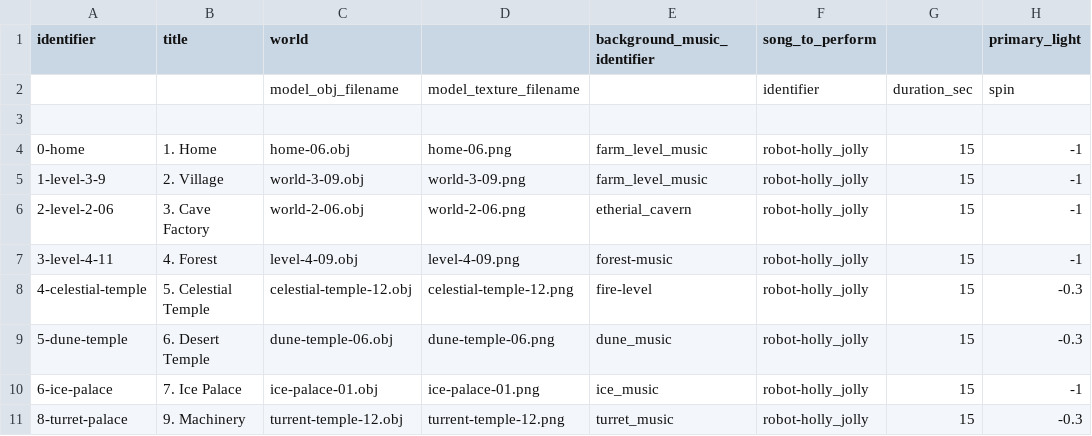
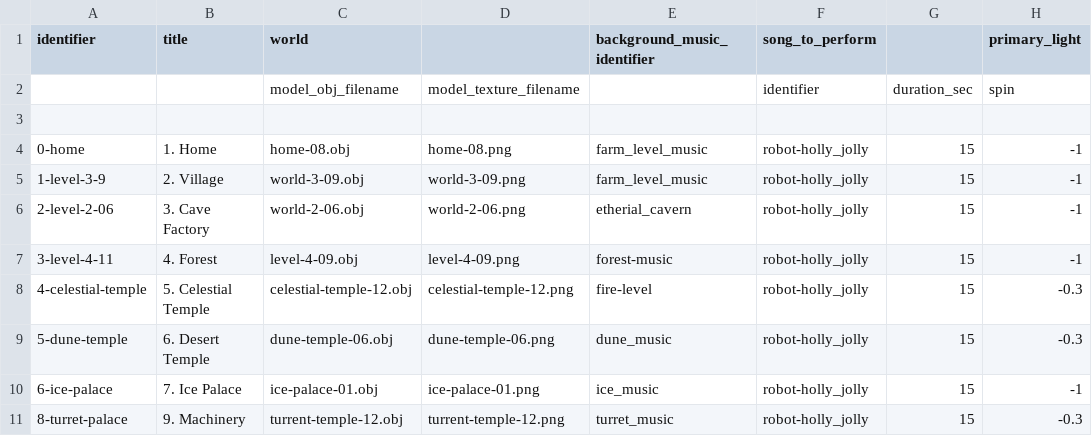
Before and after one commit to MarkOates/Krampus2023-Robieo, a CSV file: bin/data/levels/universe.csv, drawn as a sheet; only a part is shown; the diff names each change by its address in the sheet, - before the commit and + after, or states it on an @@ line.

```diff
--- a/bin/data/levels/universe.csv
+++ b/bin/data/levels/universe.csv
-C4 (world): home-06.obj
+C4 (world): home-08.obj
-D4: home-06.png
+D4: home-08.png
```
Also changed, not shown: 6 other files.
